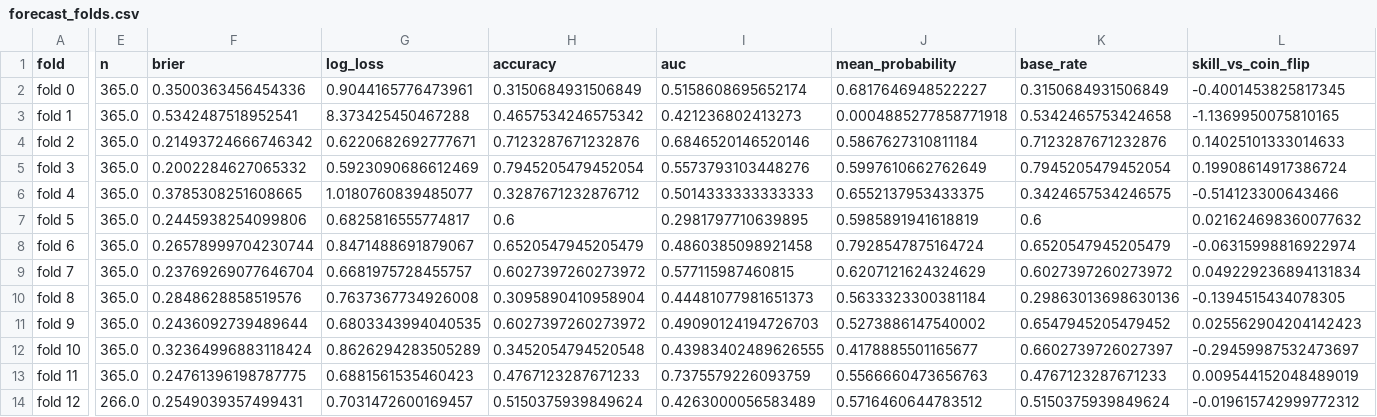
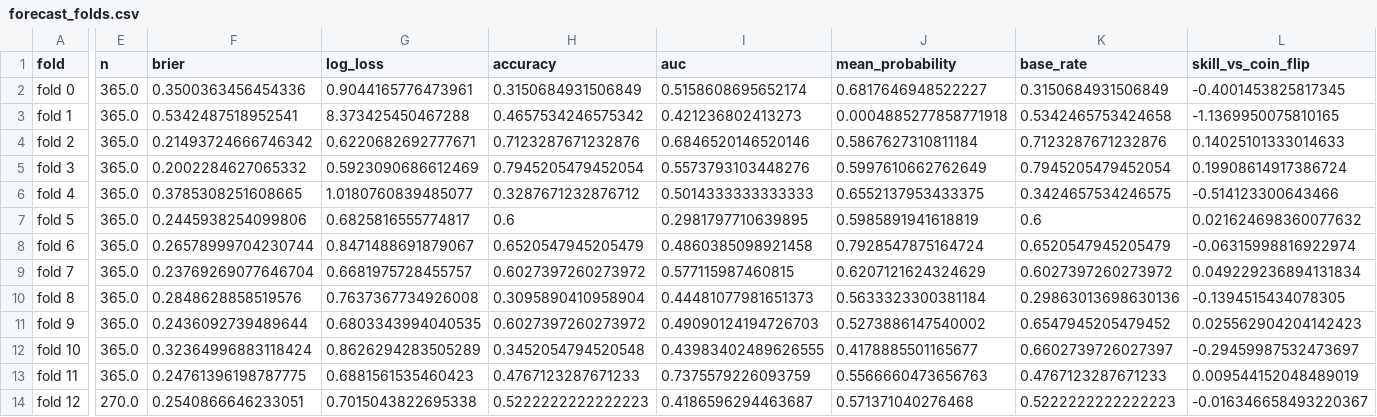
Before and after one commit to quasinbox-netizen/EP6, a CSV file: data/processed/forecast_folds.csv, drawn as a sheet; only a part is shown, gaps mark what is left out; the diff covers the shown part only; the diff names each change by its address in the sheet, - before the commit and + after, or states it on an @@ line.

```diff
--- a/data/processed/forecast_folds.csv
+++ b/data/processed/forecast_folds.csv
-E14 (n): 266.0
+E14 (n): 270.0
-F14 (brier): 0.2549039357499431
+F14 (brier): 0.2540866646233051
-G14 (log_loss): 0.7031472600169457
+G14 (log_loss): 0.7015043822695338
-H14 (accuracy): 0.5150375939849624
+H14 (accuracy): 0.5222222222222223
-I14 (auc): 0.4263000056583489
+I14 (auc): 0.4186596294463687
-J14 (mean_probability): 0.5716460644783512
+J14 (mean_probability): 0.571371040276468
-K14 (base_rate): 0.5150375939849624
+K14 (base_rate): 0.5222222222222223
-L14 (skill_vs_coin_flip): -0.019615742999772312
+L14 (skill_vs_coin_flip): -0.016346658493220367
```
Also changed, not shown: 2 edited cells elsewhere in this file, data/processed/backtest_comparison.csv, data/processed/hypothesis_scan.csv, 3 other files.
